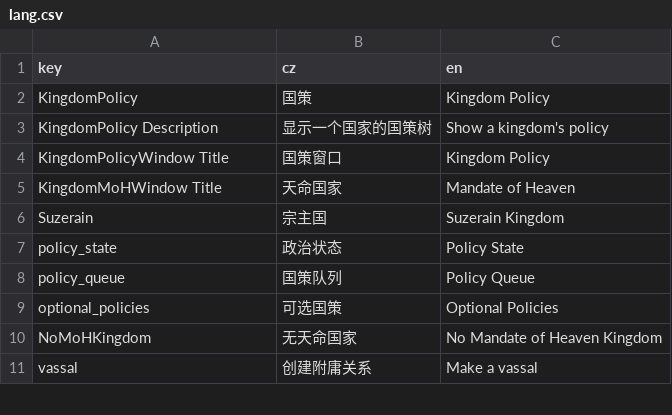
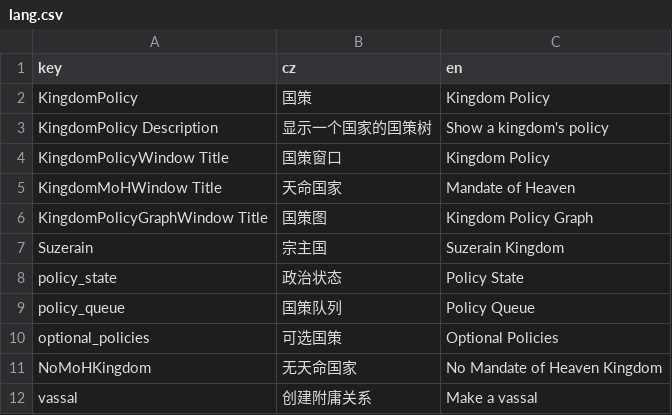
Before and after one commit to goatdie/AncientWarfare2.0, a CSV file: Locales/lang.csv, drawn as a sheet; only a part is shown; the diff names each change by its address in the sheet, - before the commit and + after, or states it on an @@ line.

```diff
--- a/Locales/lang.csv
+++ b/Locales/lang.csv
+row 6: KingdomPolicyGraphWindow Title | 国策图 | Kingdom Policy Graph
```
Also changed, not shown: Locales/trait.csv, 23 other files.
